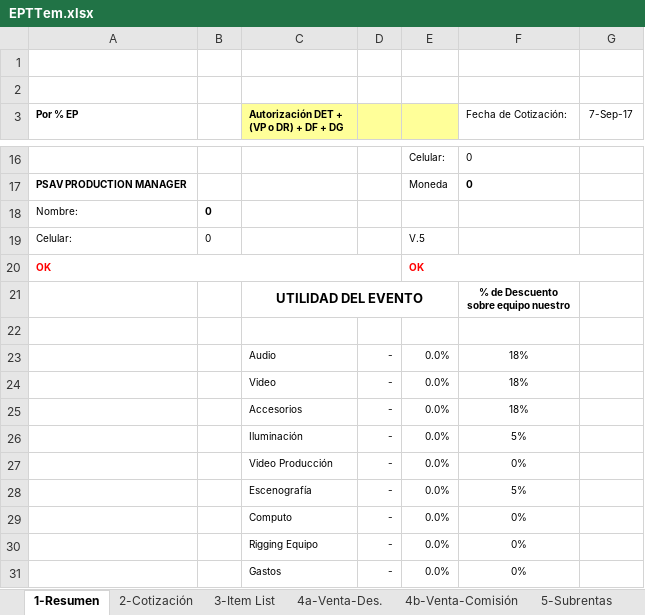
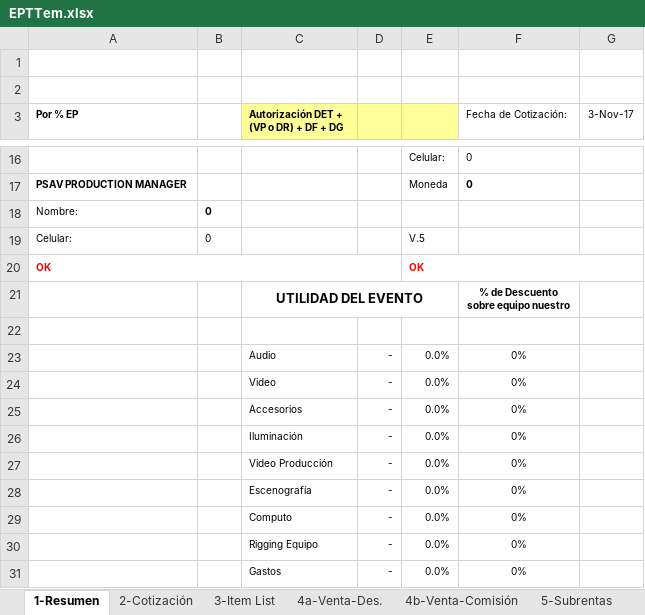
Before and after one commit to bwsolutionsti/NetCorePSAV, an Excel workbook: NetCorePSAV/wwwroot/reports/EPTTem.xlsx, sheet 1-Resumen, drawn as a sheet; only a part is shown, gaps mark what is left out; values as stored, in another font and other column widths than the file's, no borders; conditional formats not drawn; the diff names each change by its address in the sheet, - before the commit and + after, or states it on an @@ line.

```diff
--- a/NetCorePSAV/wwwroot/reports/EPTTem.xlsx (sheet 1-Resumen)
+++ b/NetCorePSAV/wwwroot/reports/EPTTem.xlsx (sheet 1-Resumen)
-G3: 7-Sep-17
+G3: 3-Nov-17
-F23:F25 (Fecha de Cotización:): 18%
+F23:F25 (Fecha de Cotización:): 0%
-F26 (Fecha de Cotización:): 5%
+F26 (Fecha de Cotización:): 0%
-F28 (Fecha de Cotización:): 5%
+F28 (Fecha de Cotización:): 0%
```
Also changed, not shown: sheet 4a-Venta-Des., sheet 2-Cotización, 2 other files.
